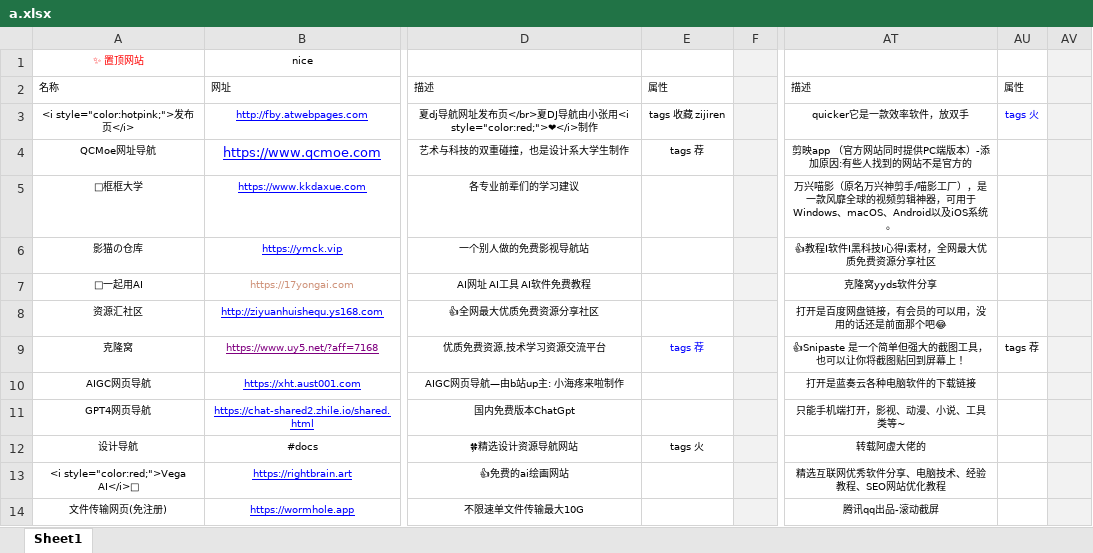
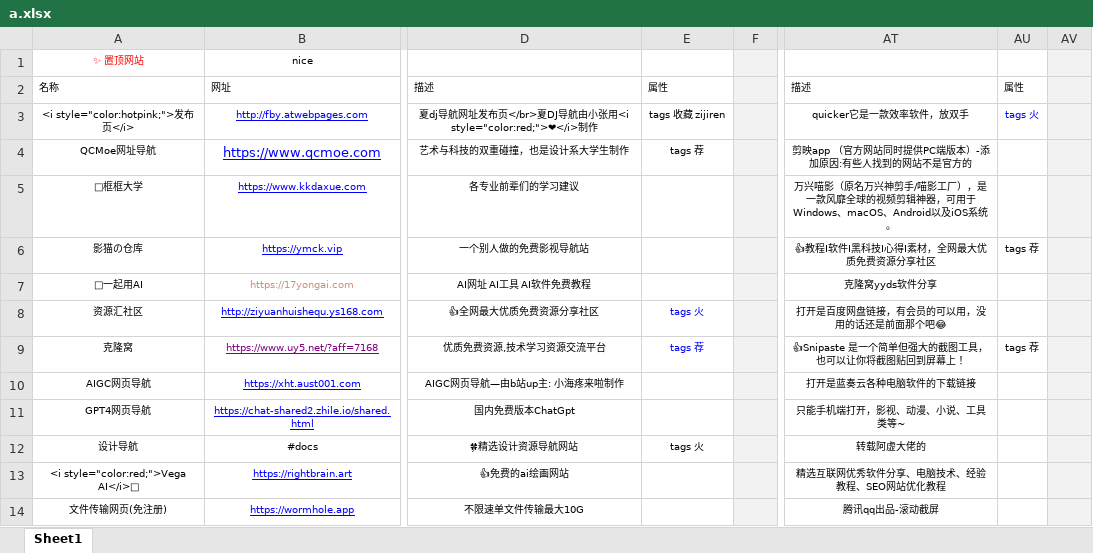
Before and after one commit to xiaolongmr/dh, an Excel workbook: a.xlsx, sheet Sheet1, drawn as a sheet; only a part is shown, gaps mark what is left out; values as stored, in another font and other column widths than the file's, no borders; the diff names each change by its address in the sheet, - before the commit and + after, or states it on an @@ line.

Commit message:
Add files via upload

```diff
--- a/a.xlsx (sheet Sheet1)
+++ b/a.xlsx (sheet Sheet1)
-AU6: (empty)
+AU6: tags 荐
-E8: (empty)
+E8: tags 火
```
